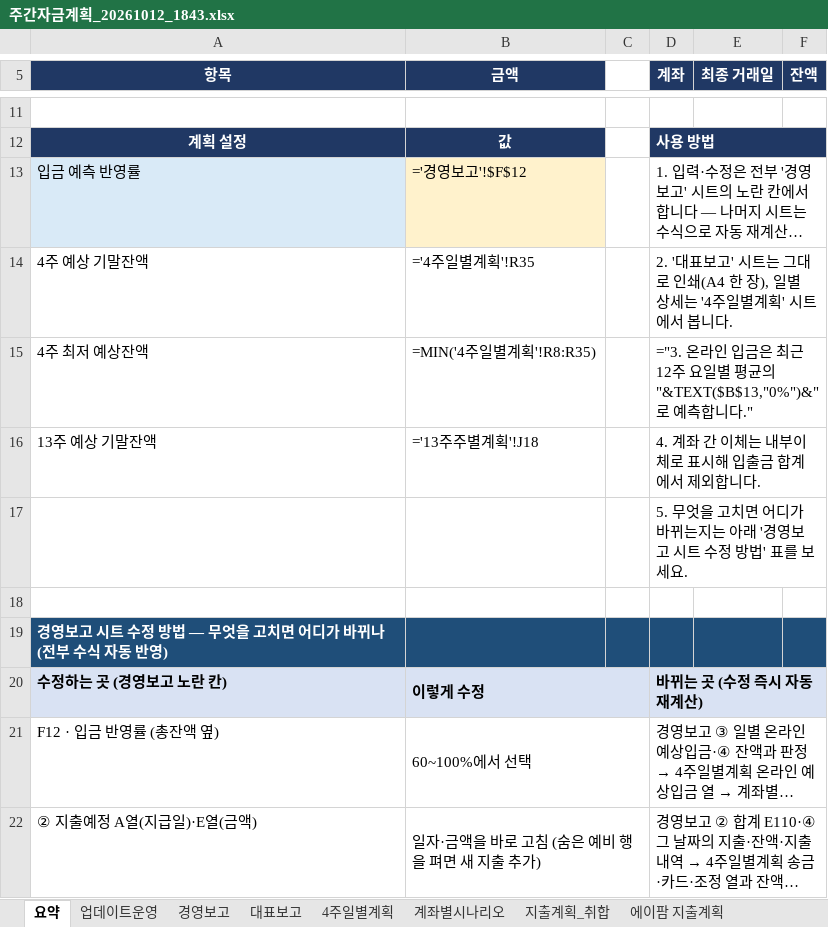
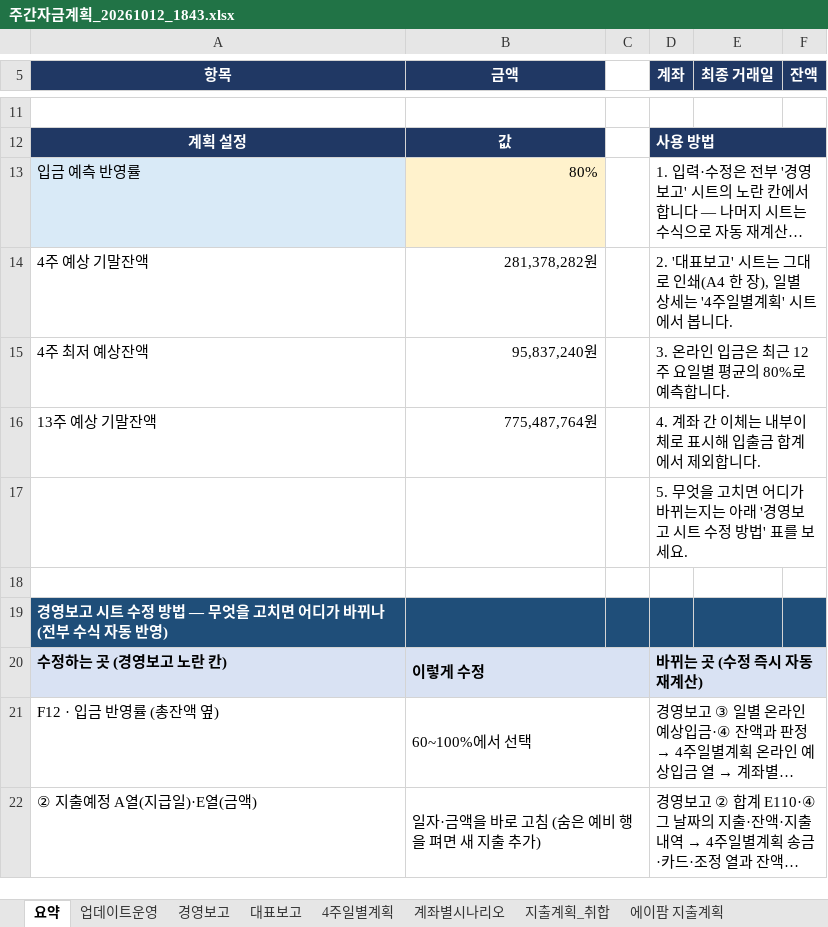
Before and after one commit to goldgarden9620419-maker/mynotes, an Excel workbook: 01-Projects/에이팜건강-주간자금계획-자동화/자금계획_자동화/05_결과/주간자금계획_20261012_1843.xlsx, sheet 요약, drawn as a sheet; only a part is shown, gaps mark what is left out; long unchanged cells end in …; values as stored, in another font and other column widths than the file's, no borders; formulas without a stored value are shown as written; the diff names each change by its address in the sheet, - before the commit and + after, or states it on an @@ line.

```diff
--- a/01-Projects/에이팜건강-주간자금계획-자동화/자금계획_자동화/05_결과/주간자금계획_20261012_1843.xlsx (sheet 요약)
+++ b/01-Projects/에이팜건강-주간자금계획-자동화/자금계획_자동화/05_결과/주간자금계획_20261012_1843.xlsx (sheet 요약)
-B13 (금액): ='경영보고'!$F$12
+B13 (금액): 80%
-B14 (금액): ='4주일별계획'!R35
+B14 (금액): 281,378,282원
-B15 (금액): =MIN('4주일별계획'!R8:R35)
+B15 (금액): 95,837,240원
-D15 (계좌): ="3. 온라인 입금은 최근 12주 요일별 평균의 "&TEXT($B$13,"0%")&"로 예측합니다."
+D15 (계좌): 3. 온라인 입금은 최근 12주 요일별 평균의 80%로 예측합니다.
-B16 (금액): ='13주주별계획'!J18
+B16 (금액): 775,487,764원
```
Also changed, not shown: sheet 계좌내역통합_RAW, sheet 4주일별계획, sheet 계좌별시나리오, sheet 경영보고, sheet 대표보고, hidden cells.
